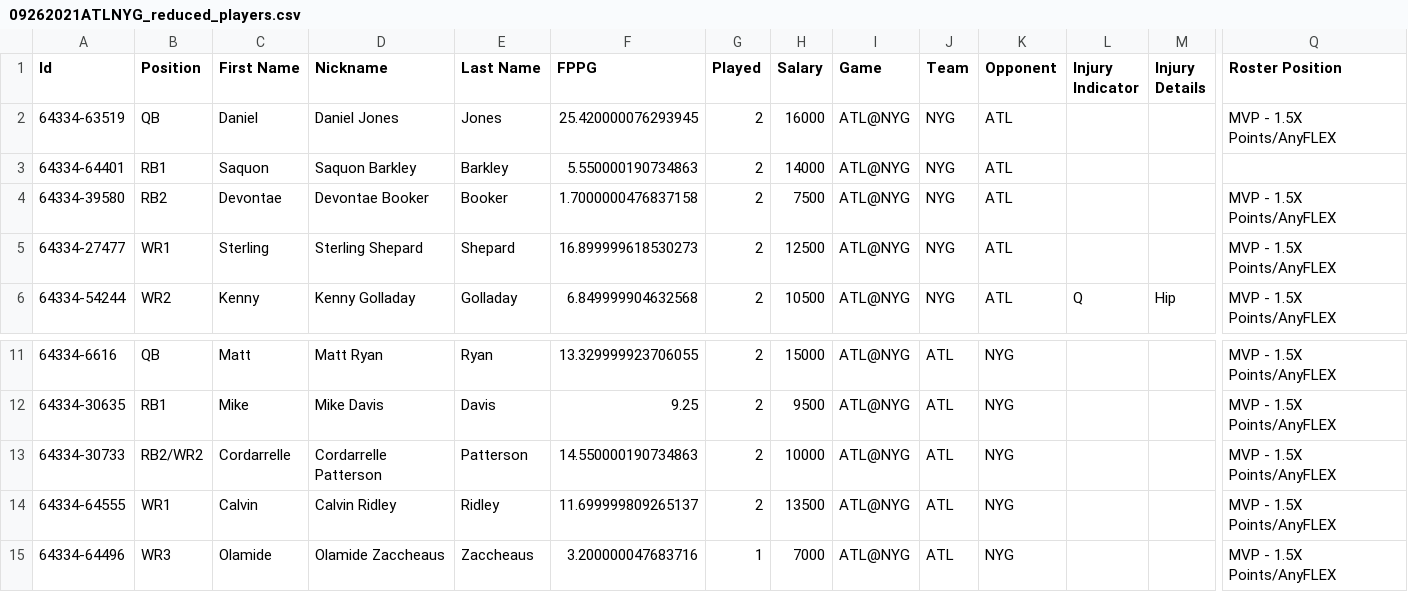
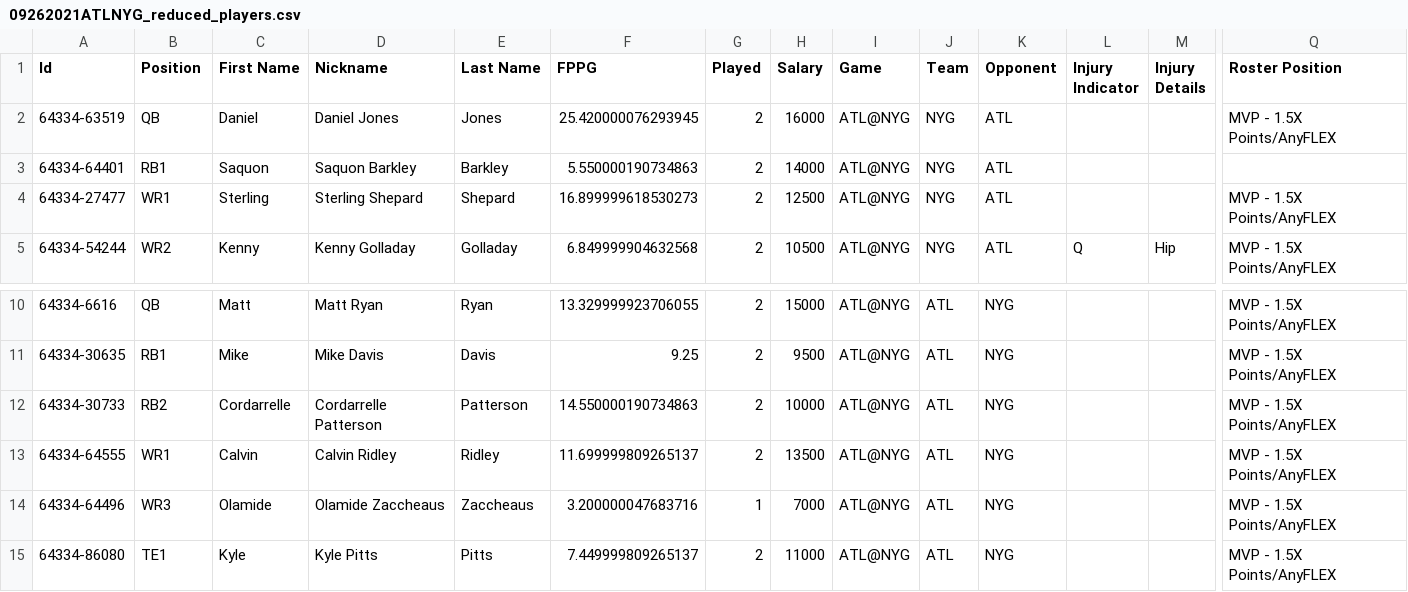
Before and after one commit to ssisk44/NFLDataScienceProject, a CSV file: DFS/DFS_DATA/DFS_FILES/09262021ATLNYG_reduced_players.csv, drawn as a sheet; only a part is shown, gaps mark what is left out; the shorter side is filled out with more unchanged rows; removed rows and columns are numbered as before the commit, all else as after; rows hold the shown columns only; the diff names each change by its address in the sheet, - before the commit and + after, or states it on an @@ line.

```diff
--- a/DFS/DFS_DATA/DFS_FILES/09262021ATLNYG_reduced_players.csv
+++ b/DFS/DFS_DATA/DFS_FILES/09262021ATLNYG_reduced_players.csv
-row 4: 64334-39580 | RB2 | Devontae | Devontae Booker | Booker | 1.7000000476837158 | 2 | 7500 | ATL@NYG | NYG | ATL |  |  | MVP - 1.5X Points/AnyFLEX
-B12 (Position): RB2/WR2
+B12 (Position): RB2
```
Also changed, not shown: DFS/DFS_DATA/DFS_FILES/09262021GBSF_reduced_players.csv, 4 other files.
